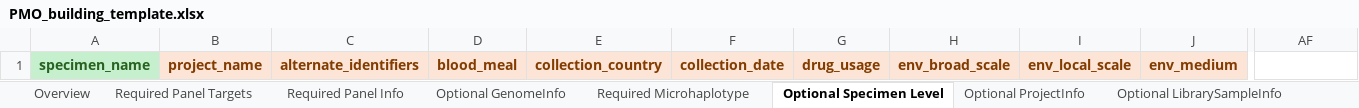
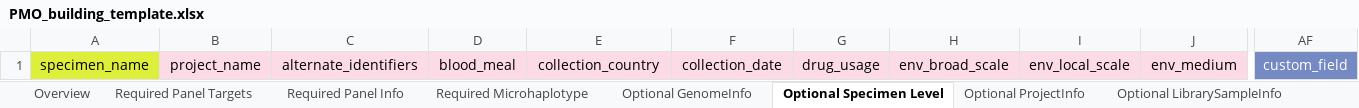
Before and after one commit to PlasmoGenEpi/PMO_Docs, an Excel workbook: overview/PMO_building_template.xlsx, sheet Optional Specimen Level, drawn as a sheet; only a part is shown, gaps mark what is left out; values as stored, in another font and other column widths than the file's, no borders; the diff covers the shown part only; the diff names each change by its address in the sheet, - before the commit and + after, or states it on an @@ line.

Commit message:
updated building template; update index landing page updated figure of basic overview;

```diff
--- a/overview/PMO_building_template.xlsx (sheet Optional Specimen Level)
+++ b/overview/PMO_building_template.xlsx (sheet Optional Specimen Level)
@@ sheet tab order changed: Overview | Required Panel Targets | Required Panel Info | Required Microhaplotype | Optional GenomeInfo | Optional Specimen Level | Optional ProjectInfo | Optional LibrarySampleInfo @@
-A1:J1 bold: on
+A1:J1 bold: off
@@ A1 fill: #C6EFCE → #DDEE3B, text colour: #276221 → black @@
-B1 text colour: #833B00
+B1 text colour: black
-C1:J1 text colour: #833C00
+C1:J1 text colour: black
-AF1: (empty)
+AF1: custom_field
-AF1 fill: none
+AF1 fill: #7589C3
```
Also changed, not shown: cell formats elsewhere in this sheet, sheet Overview, sheet Optional SequencingInfo, sheet Required Microhaplotype, sheet Optional LibrarySampleInfo, sheet Various GenomicLocation, sheet Optional GenomeInfo, 5 more sheets, 6 other files.
